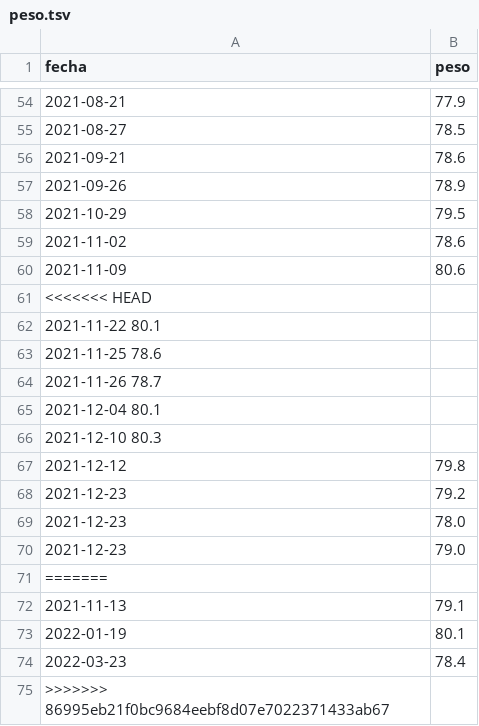
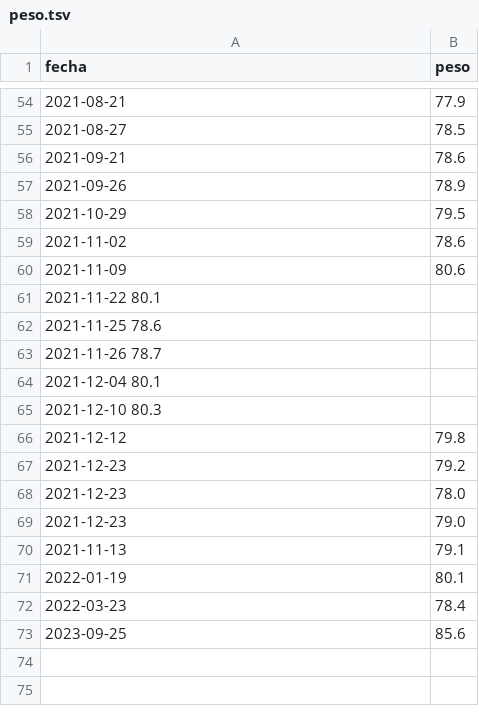
Before and after one commit to aaizemberg/infovis, a TSV file: data/peso.tsv, drawn as a sheet; only a part is shown, gaps mark what is left out.

Commit message:
Update peso.tsv

```diff
--- a/data/peso.tsv
+++ b/data/peso.tsv
@@ -60,3 +60,2 @@ fecha	peso
 2021-11-09	80.6
-<<<<<<< HEAD
 2021-11-22  80.1
@@ -70,3 +69,2 @@ fecha	peso
 2021-12-23	79.0
-=======
 2021-11-13	79.1
@@ -74,2 +72,2 @@ fecha	peso
 2022-03-23	78.4
->>>>>>> 86995eb21f0bc9684eebf8d07e7022371433ab67
+2023-09-25	85.6
```
